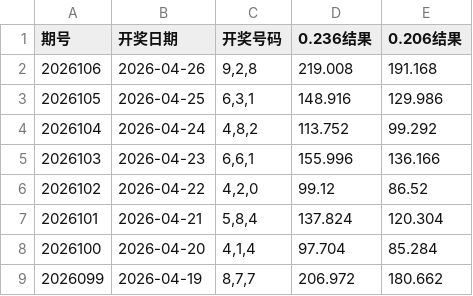
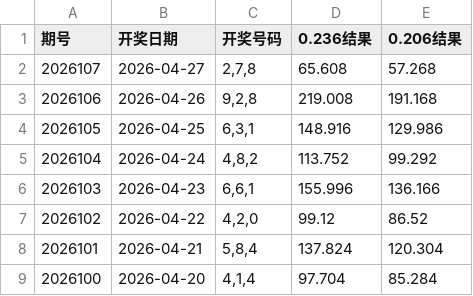
Before and after one commit to helenpayne/3D-Genius-v2, a CSV file: take_lottery_data.csv, drawn as a sheet; only a part is shown; the shorter side is filled out with more unchanged rows.

```diff
--- a/take_lottery_data.csv
+++ b/take_lottery_data.csv
@@ -1,2 +1,3 @@
 期号,开奖日期,开奖号码,0.236结果,0.206结果
+2026107,2026-04-27,"2,7,8",65.608,57.268
 2026106,2026-04-26,"9,2,8",219.008,191.168
```
